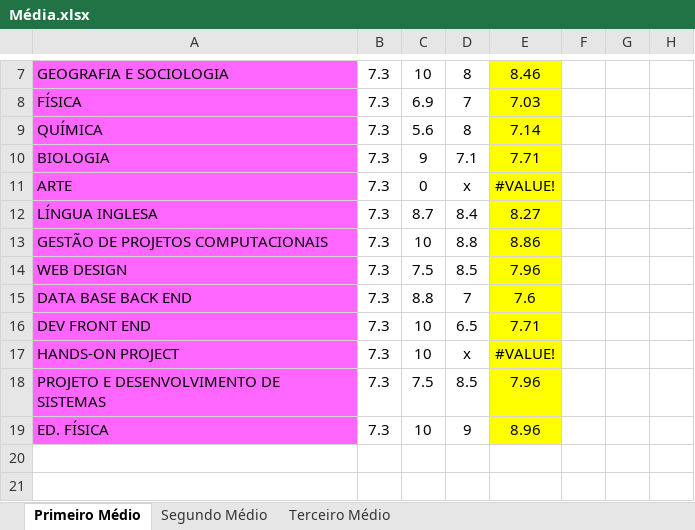
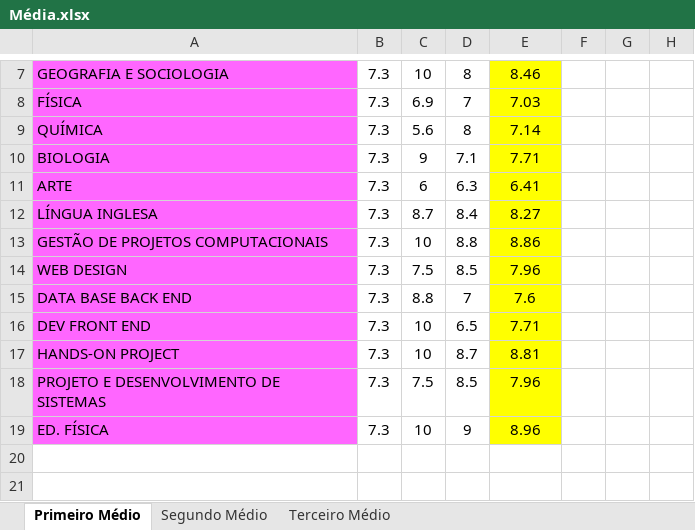
Before and after one commit to bondia54/bom-dia-2, an Excel workbook: GERAL/Média.xlsx, sheet Primeiro Médio, drawn as a sheet; only a part is shown, gaps mark what is left out; values as stored, in another font and other column widths than the file's, no borders; the diff names each change by its address in the sheet, - before the commit and + after, or states it on an @@ line.

```diff
--- a/GERAL/Média.xlsx (sheet Primeiro Médio)
+++ b/GERAL/Média.xlsx (sheet Primeiro Médio)
-C11: 0
+C11: 6
-D11: x
+D11: 6.3
-E11: #VALUE!
+E11: 6.41
-D17: x
+D17: 8.7
-E17: #VALUE!
+E17: 8.81
```
Also changed, not shown: 13 other files.
